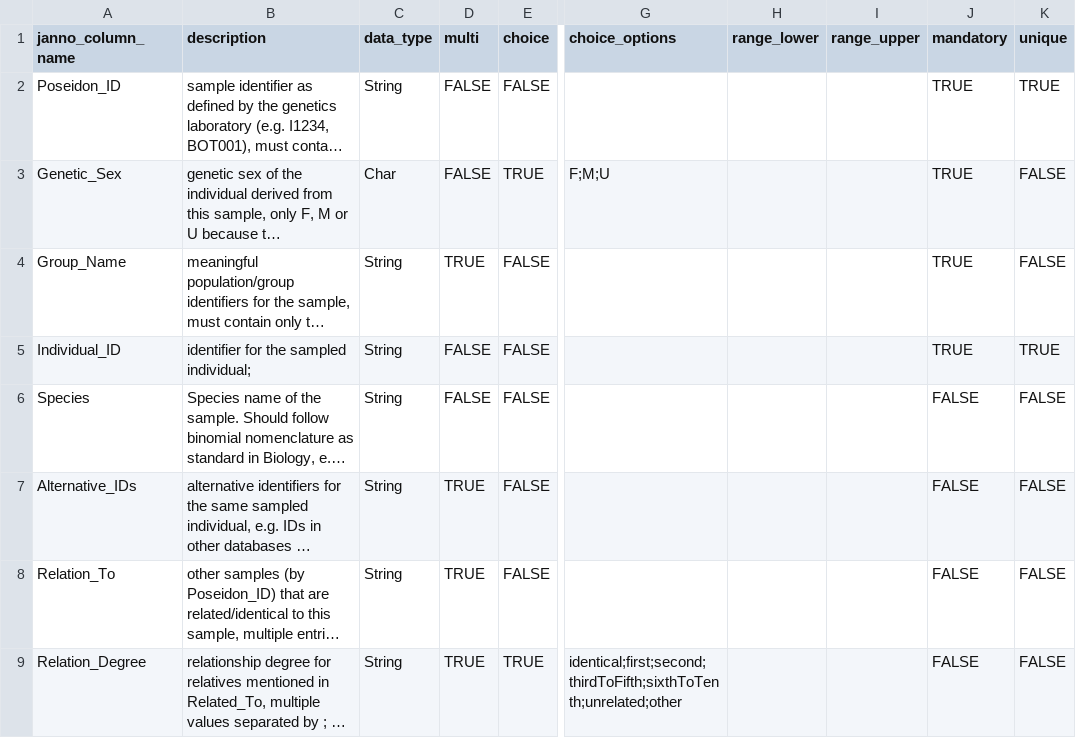
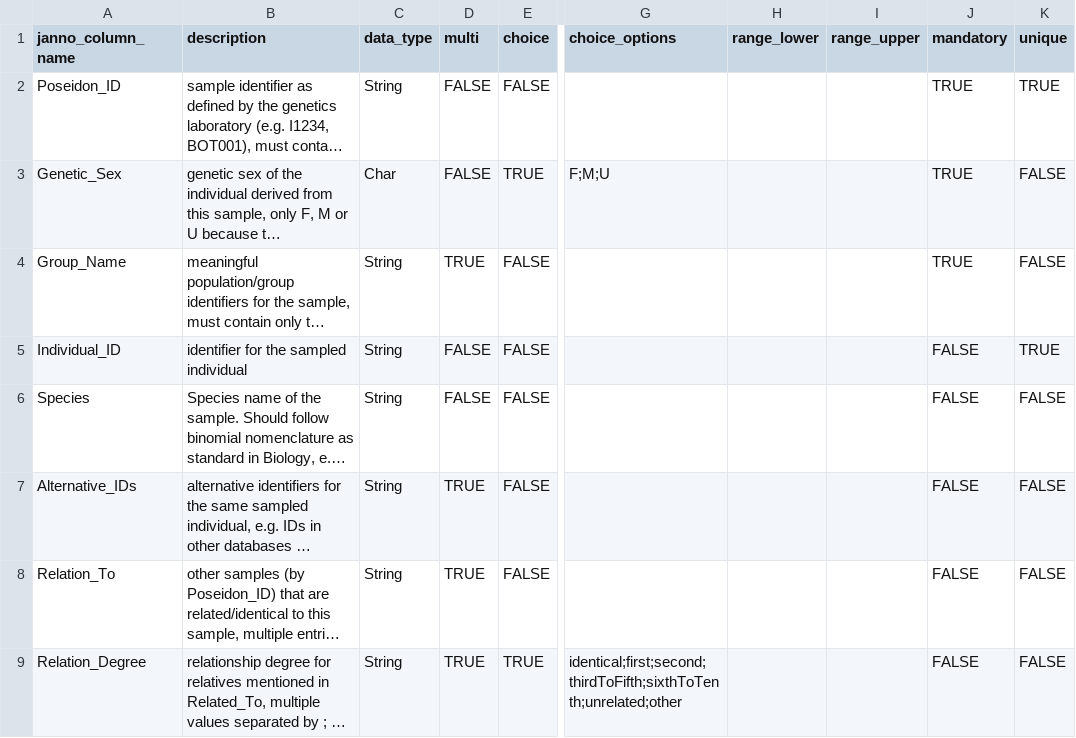
Before and after one commit to poseidon-framework/poseidon-schema, a TSV file: janno_columns.tsv, drawn as a sheet; only a part is shown, gaps mark what is left out; long unchanged cells end in …; the diff names each change by its address in the sheet, - before the commit and + after, or states it on an @@ line.

Commit message:
Update Individual_ID description in janno_columns.tsv to make optional

```diff
--- a/janno_columns.tsv
+++ b/janno_columns.tsv
-B5 (description): identifier for the sampled individual;
+B5 (description): identifier for the sampled individual
-J5 (mandatory): TRUE
+J5 (mandatory): FALSE
```
